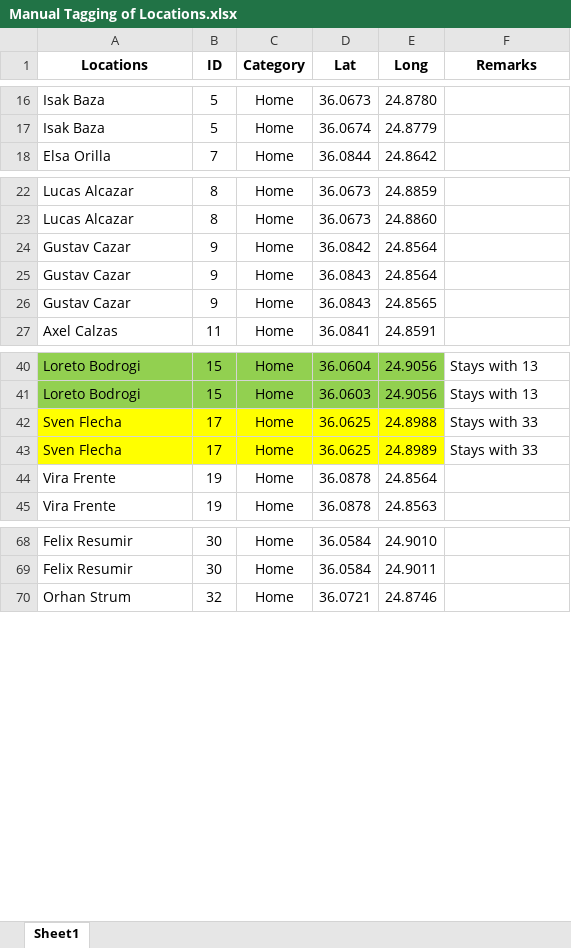
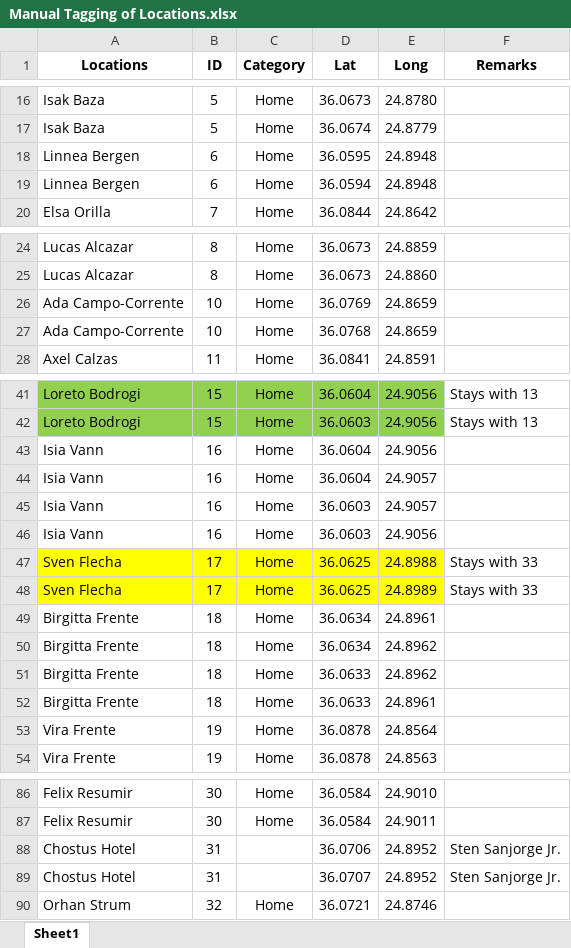
Before and after one commit to MadwolfDT/ISSS608_G1_T08, an Excel workbook: data/Manual Tagging of Locations.xlsx, sheet Sheet1, drawn as a sheet; only a part is shown, gaps mark what is left out; values as stored, in another font and other column widths than the file's, no borders; removed rows and columns are numbered as before the commit, all else as after; the diff covers the shown part only; the diff names each change by its address in the sheet, - before the commit and + after, or states it on an @@ line.

```diff
--- a/data/Manual Tagging of Locations.xlsx (sheet Sheet1)
+++ b/data/Manual Tagging of Locations.xlsx (sheet Sheet1)
+row 18: Linnea Bergen | 6 | Home | 36.0595 | 24.8948
+row 19: Linnea Bergen | 6 | Home | 36.0594 | 24.8948
-row 24: Gustav Cazar | 9 | Home | 36.0842 | 24.8564
-row 25: Gustav Cazar | 9 | Home | 36.0843 | 24.8564
-row 26: Gustav Cazar | 9 | Home | 36.0843 | 24.8565
+row 26: Ada Campo-Corrente | 10 | Home | 36.0769 | 24.8659
+row 27: Ada Campo-Corrente | 10 | Home | 36.0768 | 24.8659
+row 43: Isia Vann | 16 | Home | 36.0604 | 24.9056
+row 44: Isia Vann | 16 | Home | 36.0604 | 24.9057
+row 45: Isia Vann | 16 | Home | 36.0603 | 24.9057
+row 46: Isia Vann | 16 | Home | 36.0603 | 24.9056
+row 49: Birgitta Frente | 18 | Home | 36.0634 | 24.8961
+row 50: Birgitta Frente | 18 | Home | 36.0634 | 24.8962
+row 51: Birgitta Frente | 18 | Home | 36.0633 | 24.8962
+row 52: Birgitta Frente | 18 | Home | 36.0633 | 24.8961
+row 88: Chostus Hotel | 31 |  | 36.0706 | 24.8952 | Sten Sanjorge Jr.
+row 89: Chostus Hotel | 31 |  | 36.0707 | 24.8952 | Sten Sanjorge Jr.
```
Also changed, not shown: 19 added rows and 10 removed rows elsewhere in this sheet, 4 other files.
